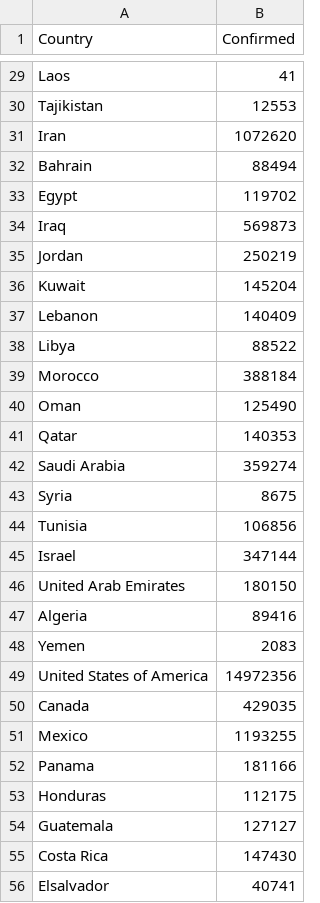
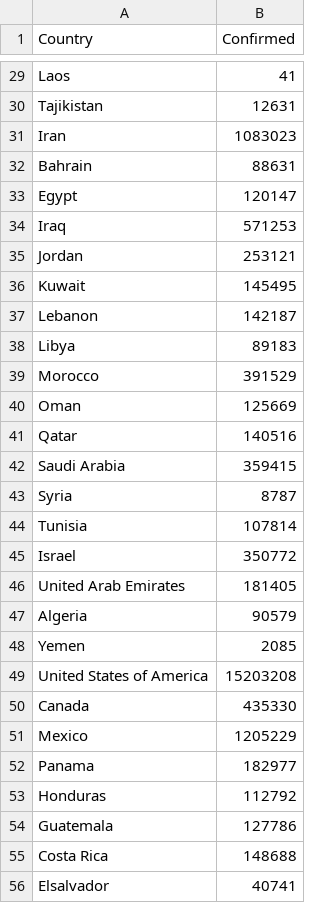
Before and after one commit to ChiyongShin/AI-chatbot-of-Covid-19, a CSV file: global_corona_db.csv, drawn as a sheet; only a part is shown, gaps mark what is left out; the diff covers the shown part only; the diff names each change by its address in the sheet, - before the commit and + after, or states it on an @@ line.

```diff
--- a/global_corona_db.csv
+++ b/global_corona_db.csv
-B30 (Confirmed): 12553
+B30 (Confirmed): 12631
-B31 (Confirmed): 1072620
+B31 (Confirmed): 1083023
-B32 (Confirmed): 88494
+B32 (Confirmed): 88631
-B33 (Confirmed): 119702
+B33 (Confirmed): 120147
-B34 (Confirmed): 569873
+B34 (Confirmed): 571253
-B35 (Confirmed): 250219
+B35 (Confirmed): 253121
-B36 (Confirmed): 145204
+B36 (Confirmed): 145495
-B37 (Confirmed): 140409
+B37 (Confirmed): 142187
-B38 (Confirmed): 88522
+B38 (Confirmed): 89183
-B39 (Confirmed): 388184
+B39 (Confirmed): 391529
-B40 (Confirmed): 125490
+B40 (Confirmed): 125669
-B41 (Confirmed): 140353
+B41 (Confirmed): 140516
-B42 (Confirmed): 359274
+B42 (Confirmed): 359415
-B43 (Confirmed): 8675
+B43 (Confirmed): 8787
-B44 (Confirmed): 106856
+B44 (Confirmed): 107814
-B45 (Confirmed): 347144
+B45 (Confirmed): 350772
-B46 (Confirmed): 180150
+B46 (Confirmed): 181405
-B47 (Confirmed): 89416
+B47 (Confirmed): 90579
-B48 (Confirmed): 2083
+B48 (Confirmed): 2085
-B49 (Confirmed): 14972356
+B49 (Confirmed): 15203208
-B50 (Confirmed): 429035
+B50 (Confirmed): 435330
-B51 (Confirmed): 1193255
+B51 (Confirmed): 1205229
-B52 (Confirmed): 181166
+B52 (Confirmed): 182977
-B53 (Confirmed): 112175
+B53 (Confirmed): 112792
-B54 (Confirmed): 127127
+B54 (Confirmed): 127786
-B55 (Confirmed): 147430
+B55 (Confirmed): 148688
```
Also changed, not shown: 130 edited cells elsewhere in this file, 7 other files.
